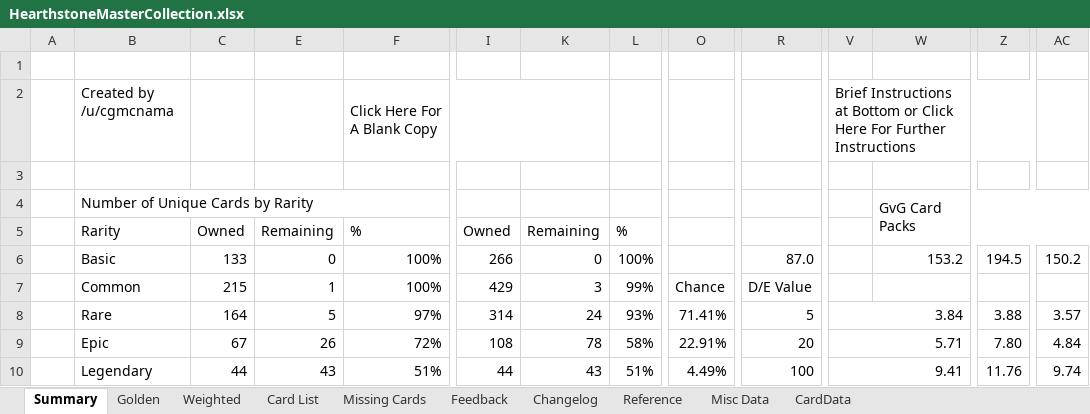
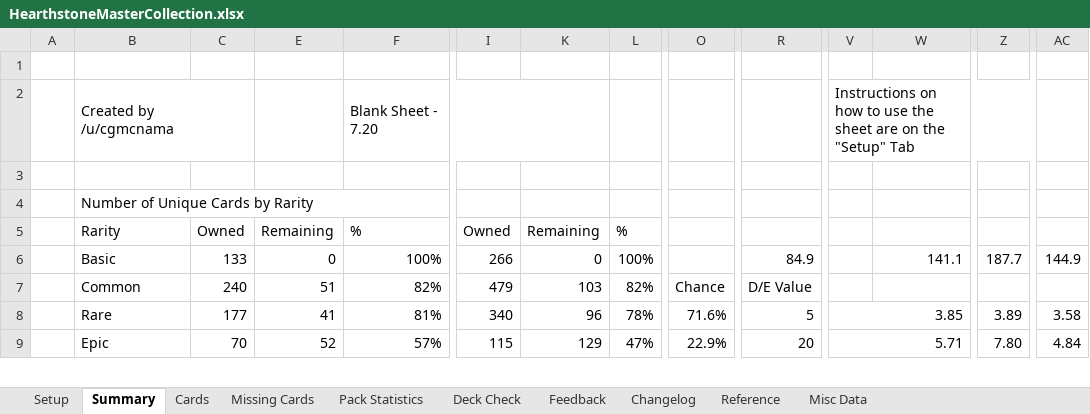
Before and after one commit to kristopherschmidt/hearthstone-decks, an Excel workbook: src/main/resources/HearthstoneMasterCollection.xlsx, sheet Summary, drawn as a sheet; only a part is shown, gaps mark what is left out; values as stored, in another font and other column widths than the file's, no cell formats; charts and pictures not drawn; removed rows and columns are numbered as before the commit, all else as after; rows hold the shown columns only; the diff covers the shown part only; the diff names each change by its address in the sheet, - before the commit and + after, or states it on an @@ line.

```diff
--- a/src/main/resources/HearthstoneMasterCollection.xlsx (sheet Summary)
+++ b/src/main/resources/HearthstoneMasterCollection.xlsx (sheet Summary)
-sheet tab: Weighted
+sheet tab: Cards
-sheet tab: Golden
-sheet tab: Card List
-sheet tab: CardData
+sheet tab: Setup
+sheet tab: Pack Statistics
+sheet tab: Deck Check
-row 2:  | Created by /u/cgmcnama |  |  | Click Here For A Blank Copy |  |  |  |  |  | Brief Instructions at Bottom or Click Here For Further Instructions
+row 2:  | Created by /u/cgmcnama |  |  | Blank Sheet - 7.20 |  |  |  |  |  | Instructions on how to use the sheet are on the "Setup" Tab
-row 4:  | Number of Unique Cards by Rarity |  |  |  |  |  |  |  |  |  | GvG Card Packs
+row 4:  | Number of Unique Cards by Rarity
-R6: 87.0
+R6: 84.9
-W6: 153.2
+W6: 141.1
-Z6: 194.5
+Z6: 187.7
-AC6: 150.2
+AC6: 144.9
-C7: 215
+C7: 240
-E7: 1
+E7: 51
-F7: 100%
+F7: 82%
-I7: 429
+I7: 479
-K7: 3
+K7: 103
-L7: 99%
+L7: 82%
-C8: 164
+C8: 177
-E8: 5
+E8: 41
-F8: 97%
+F8: 81%
-I8: 314
+I8: 340
-K8: 24
+K8: 96
-L8: 93%
+L8: 78%
-O8: 71.41%
+O8: 71.6%
-V8: 3.84
+V8: 3.85
-Z8: 3.88
+Z8: 3.89
-AC8: 3.57
+AC8: 3.58
-C9: 67
+C9: 70
-E9: 26
+E9: 52
-F9: 72%
+F9: 57%
-I9: 108
+I9: 115
-K9: 78
+K9: 129
-L9: 58%
+L9: 47%
-O9: 22.91%
+O9: 22.9%
-row 10:  | Legendary | 44 | 43 | 51% | 44 | 43 | 51% | 4.49% | 100 | 9.41 |  | 11.76 | 9.74
```
Also changed, not shown: 24 added rows, 27 removed rows, 26 edited cells and merged cells elsewhere in this sheet, sheet Cards, sheet Misc Data, sheet Missing Cards, sheet Reference, sheet Changelog, sheet Feedback, cell formats, formulas that keep their value, hidden cells, 24 other files.
